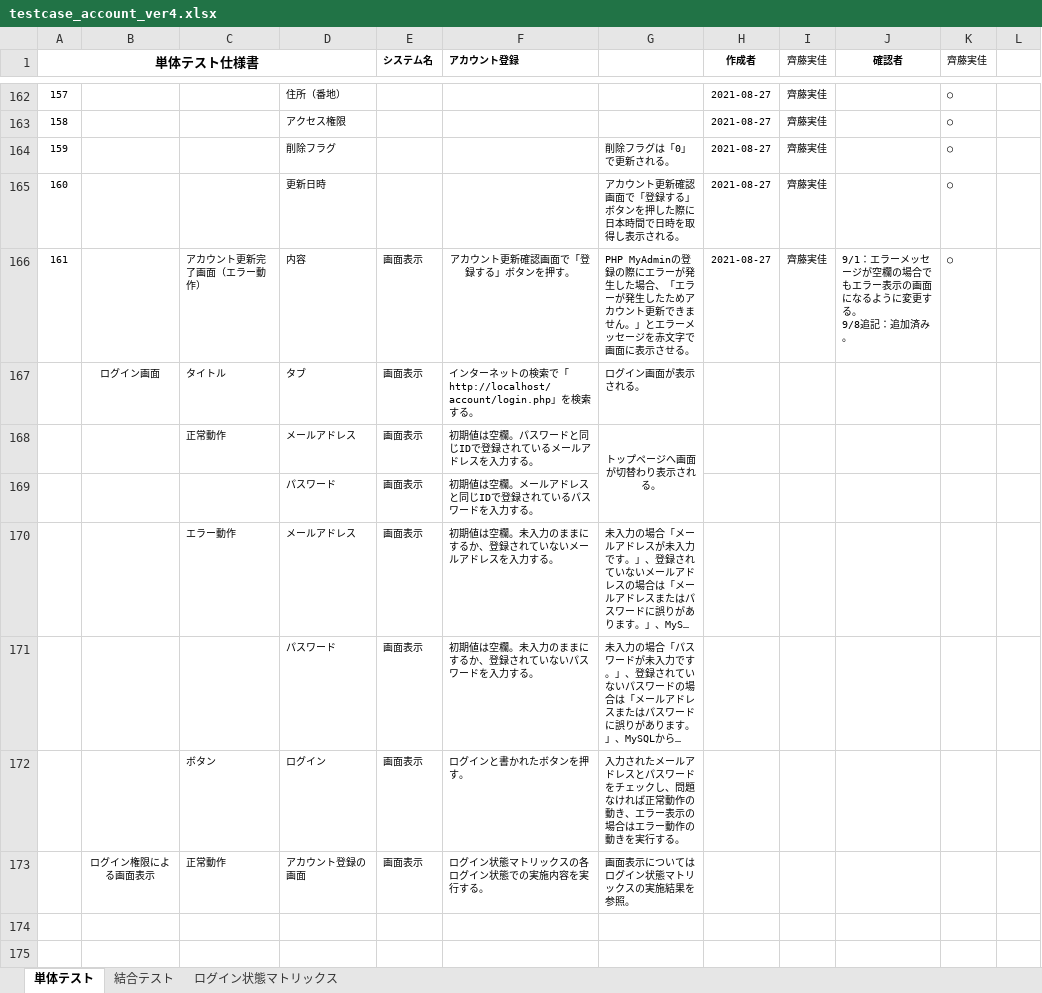
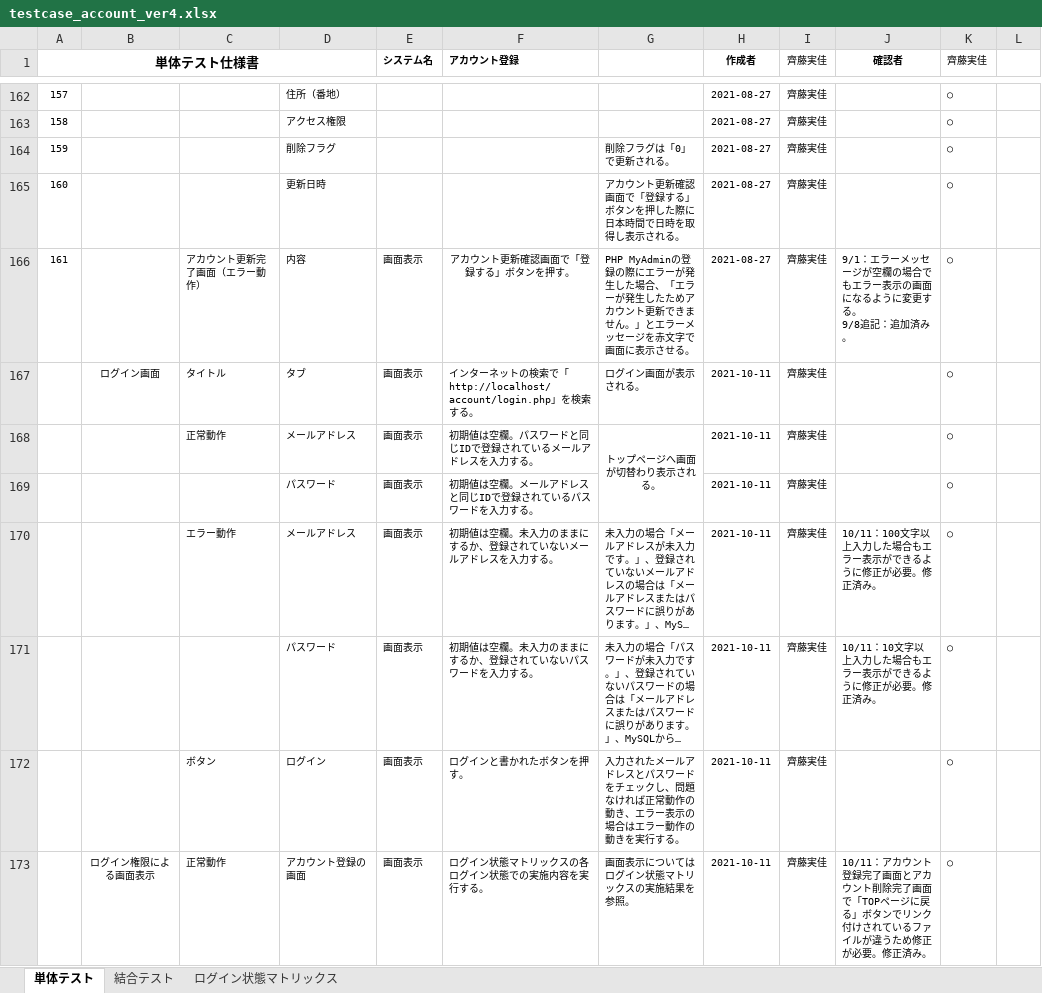
Before and after one commit to test-saitomini/7-Programming-exercises, an Excel workbook: testcase_account_ver4.xlsx, sheet 単体テスト, drawn as a sheet; only a part is shown, gaps mark what is left out; long unchanged cells end in …; values as stored, in another font and other column widths than the file's, no borders; the diff names each change by its address in the sheet, - before the commit and + after, or states it on an @@ line.

Commit message:
testcase matrix 20211011

```diff
--- a/testcase_account_ver4.xlsx (sheet 単体テスト)
+++ b/testcase_account_ver4.xlsx (sheet 単体テスト)
-H167:H173 (作成者): (empty)
+H167:H173 (作成者): 2021-10-11
-I167:I173 (齊藤実佳): (empty)
+I167:I173 (齊藤実佳): 齊藤実佳
-K167:K173 (齊藤実佳): (empty)
+K167:K173 (齊藤実佳): ○
-J170 (確認者): (empty)
+J170 (確認者): 10/11：100文字以上入力した場合もエラー表示ができるように修正が必要。修正済み。
-J171 (確認者): (empty)
+J171 (確認者): 10/11：10文字以上入力した場合もエラー表示ができるように修正が必要。修正済み。
-J173 (確認者): (empty)
+J173 (確認者): 10/11：アカウント登録完了画面とアカウント削除完了画面で「TOPページに戻る」ボタンでリンク付けされているファイルが違うため修正が必要。修正済み。
```
